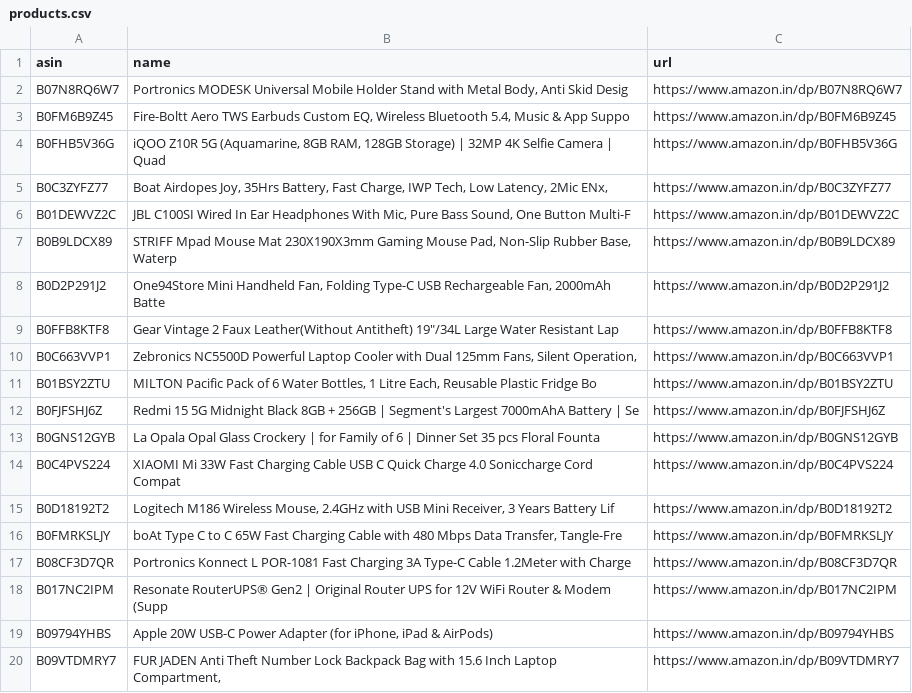
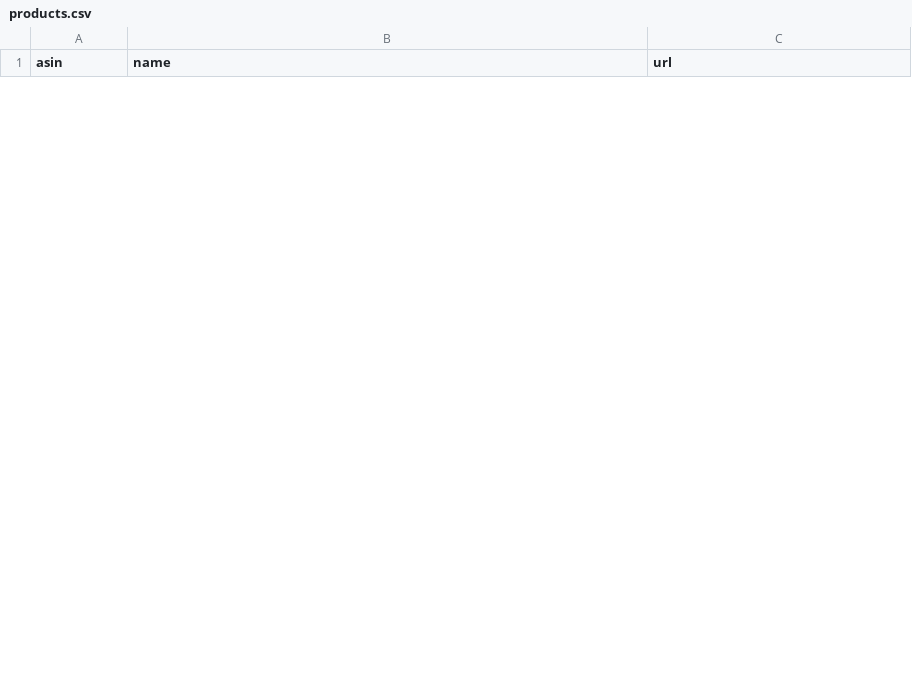
Before and after one commit to AnshikaGoyal17/Fake-Discount-Detector, a CSV file: products.csv, drawn as a sheet; only a part is shown; removed rows and columns are numbered as before the commit, all else as after; the diff covers the shown part only; the diff names each change by its address in the sheet, - before the commit and + after, or states it on an @@ line.

```diff
--- a/products.csv
+++ b/products.csv
-row 2: B07N8RQ6W7 | Portronics MODESK Universal Mobile Holder Stand with Metal Body, Anti Skid Desig | https://www.amazon.in/dp/B07N8RQ6W7
-row 3: B0FM6B9Z45 | Fire-Boltt Aero TWS Earbuds Custom EQ, Wireless Bluetooth 5.4, Music & App Suppo | https://www.amazon.in/dp/B0FM6B9Z45
-row 4: B0FHB5V36G | iQOO Z10R 5G (Aquamarine, 8GB RAM, 128GB Storage) | 32MP 4K Selfie Camera | Quad | https://www.amazon.in/dp/B0FHB5V36G
-row 5: B0C3ZYFZ77 | Boat Airdopes Joy, 35Hrs Battery, Fast Charge, IWP Tech, Low Latency, 2Mic ENx, | https://www.amazon.in/dp/B0C3ZYFZ77
-row 6: B01DEWVZ2C | JBL C100SI Wired In Ear Headphones With Mic, Pure Bass Sound, One Button Multi-F | https://www.amazon.in/dp/B01DEWVZ2C
-row 7: B0B9LDCX89 | STRIFF Mpad Mouse Mat 230X190X3mm Gaming Mouse Pad, Non-Slip Rubber Base, Waterp | https://www.amazon.in/dp/B0B9LDCX89
-row 8: B0D2P291J2 | One94Store Mini Handheld Fan, Folding Type-C USB Rechargeable Fan, 2000mAh Batte | https://www.amazon.in/dp/B0D2P291J2
-row 9: B0FFB8KTF8 | Gear Vintage 2 Faux Leather(Without Antitheft) 19"/34L Large Water Resistant Lap | https://www.amazon.in/dp/B0FFB8KTF8
-row 10: B0C663VVP1 | Zebronics NC5500D Powerful Laptop Cooler with Dual 125mm Fans, Silent Operation, | https://www.amazon.in/dp/B0C663VVP1
-row 11: B01BSY2ZTU | MILTON Pacific Pack of 6 Water Bottles, 1 Litre Each, Reusable Plastic Fridge Bo | https://www.amazon.in/dp/B01BSY2ZTU
-row 12: B0FJFSHJ6Z | Redmi 15 5G Midnight Black 8GB + 256GB | Segment's Largest 7000mAhA Battery | Se | https://www.amazon.in/dp/B0FJFSHJ6Z
-row 13: B0GNS12GYB | La Opala Opal Glass Crockery | for Family of 6 | Dinner Set 35 pcs Floral Founta | https://www.amazon.in/dp/B0GNS12GYB
-row 14: B0C4PVS224 | XIAOMI Mi 33W Fast Charging Cable USB C Quick Charge 4.0 Soniccharge Cord Compat | https://www.amazon.in/dp/B0C4PVS224
-row 15: B0D18192T2 | Logitech M186 Wireless Mouse, 2.4GHz with USB Mini Receiver, 3 Years Battery Lif | https://www.amazon.in/dp/B0D18192T2
-row 16: B0FMRKSLJY | boAt Type C to C 65W Fast Charging Cable with 480 Mbps Data Transfer, Tangle-Fre | https://www.amazon.in/dp/B0FMRKSLJY
-row 17: B08CF3D7QR | Portronics Konnect L POR-1081 Fast Charging 3A Type-C Cable 1.2Meter with Charge | https://www.amazon.in/dp/B08CF3D7QR
-row 18: B017NC2IPM | Resonate RouterUPS® Gen2 | Original Router UPS for 12V WiFi Router & Modem (Supp | https://www.amazon.in/dp/B017NC2IPM
-row 19: B09794YHBS | Apple 20W USB-C Power Adapter (for iPhone, iPad & AirPods) | https://www.amazon.in/dp/B09794YHBS
-row 20: B09VTDMRY7 | FUR JADEN Anti Theft Number Lock Backpack Bag with 15.6 Inch Laptop Compartment, | https://www.amazon.in/dp/B09VTDMRY7
```
Also changed, not shown: 30 added rows and 11 removed rows elsewhere in this file, 3 other files.
